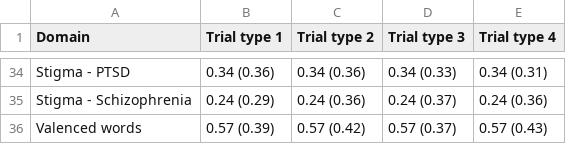
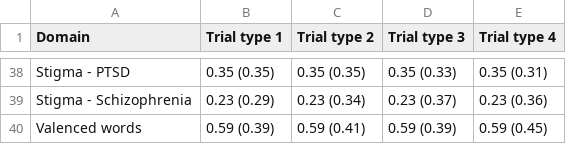
Before and after one commit to ianhussey/are-irap-trial-types-functionally-independent, a CSV file: data/summary/data_means_and_sds_formatted.csv, drawn as a sheet; only a part is shown, gaps mark what is left out; addresses are those after the commit; the diff covers the shown part only; the diff names each change by its address in the sheet, - before the commit and + after, or states it on an @@ line.

```diff
--- a/data/summary/data_means_and_sds_formatted.csv
+++ b/data/summary/data_means_and_sds_formatted.csv
-B38 (Trial type 1): 0.34 (0.36)
+B38 (Trial type 1): 0.35 (0.35)
-C38 (Trial type 2): 0.34 (0.36)
+C38 (Trial type 2): 0.35 (0.35)
-D38 (Trial type 3): 0.34 (0.33)
+D38 (Trial type 3): 0.35 (0.33)
-E38 (Trial type 4): 0.34 (0.31)
+E38 (Trial type 4): 0.35 (0.31)
-B39 (Trial type 1): 0.24 (0.29)
+B39 (Trial type 1): 0.23 (0.29)
-C39 (Trial type 2): 0.24 (0.36)
+C39 (Trial type 2): 0.23 (0.34)
-D39 (Trial type 3): 0.24 (0.37)
+D39 (Trial type 3): 0.23 (0.37)
-E39 (Trial type 4): 0.24 (0.36)
+E39 (Trial type 4): 0.23 (0.36)
-B40 (Trial type 1): 0.57 (0.39)
+B40 (Trial type 1): 0.59 (0.39)
-C40 (Trial type 2): 0.57 (0.42)
+C40 (Trial type 2): 0.59 (0.41)
-D40 (Trial type 3): 0.57 (0.37)
+D40 (Trial type 3): 0.59 (0.39)
-E40 (Trial type 4): 0.57 (0.43)
+E40 (Trial type 4): 0.59 (0.45)
```
Also changed, not shown: 4 added rows and 118 edited cells elsewhere in this file, data/processed/data_effect_sizes.csv, data/summary/data_correlations_and_sample_sizes.csv, 9 other files.
